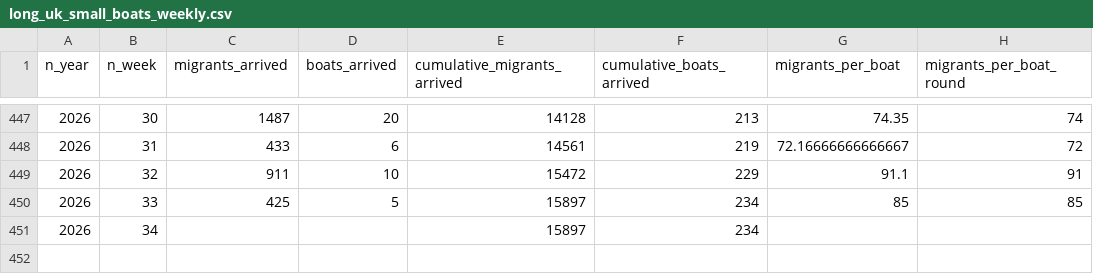
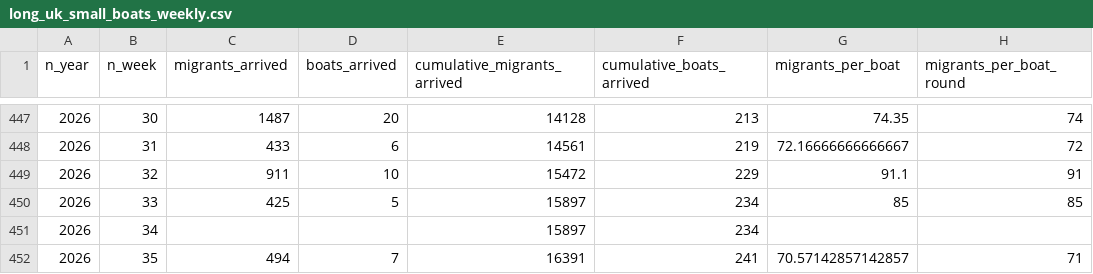
Before and after one commit to thenationalnews-datavis/uk_small_boats, a CSV file: output_data/long_uk_small_boats_weekly.csv, drawn as a sheet; only a part is shown, gaps mark what is left out; the diff names each change by its address in the sheet, - before the commit and + after, or states it on an @@ line.

```diff
--- a/output_data/long_uk_small_boats_weekly.csv
+++ b/output_data/long_uk_small_boats_weekly.csv
+row 452: 2026 | 35 | 494 | 7 | 16391 | 241 | 70.57142857142857 | 71
```
Also changed, not shown: output_data/long_uk_small_boats_daily.csv, output_data/long_uk_small_boats_monthly.csv, 5 other files.
